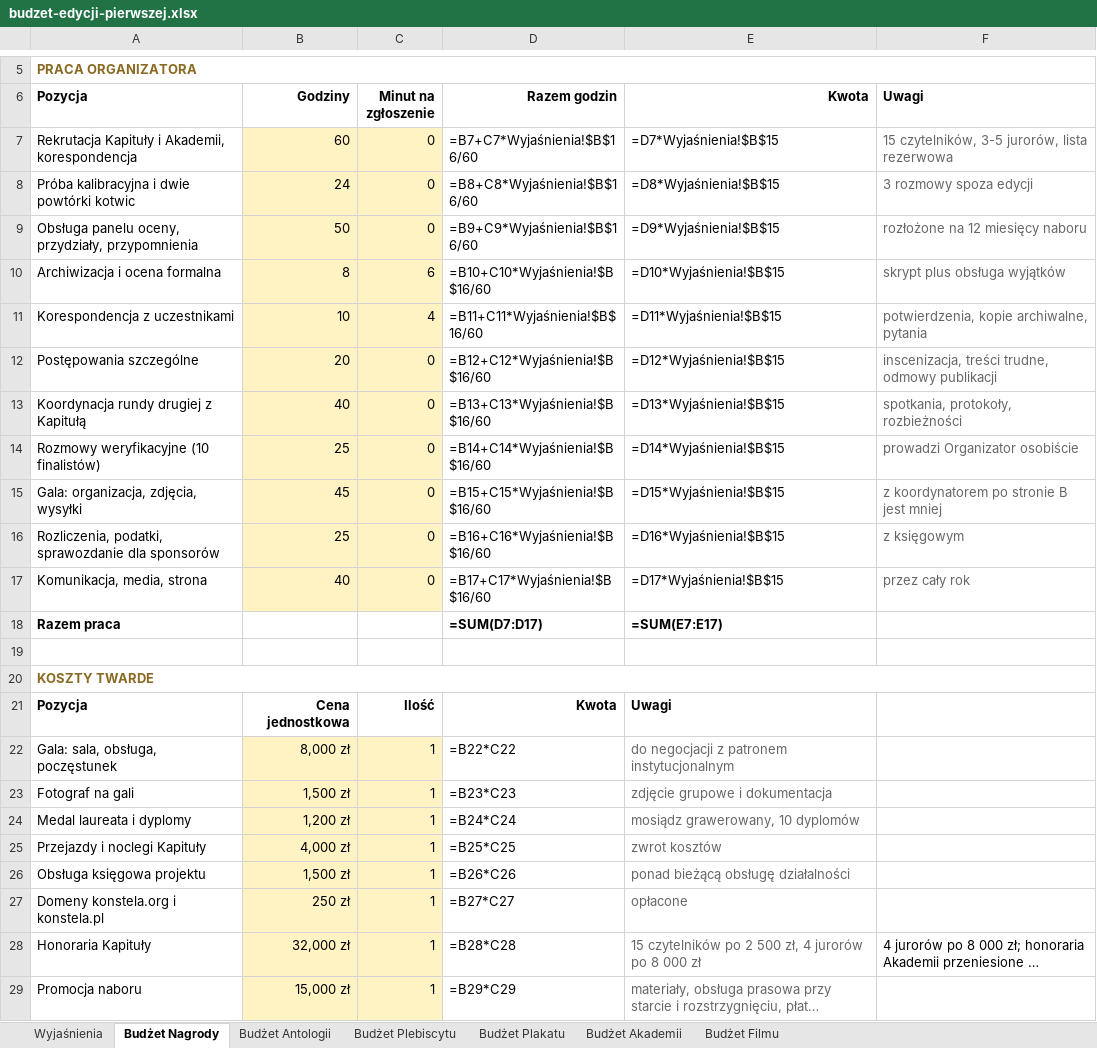
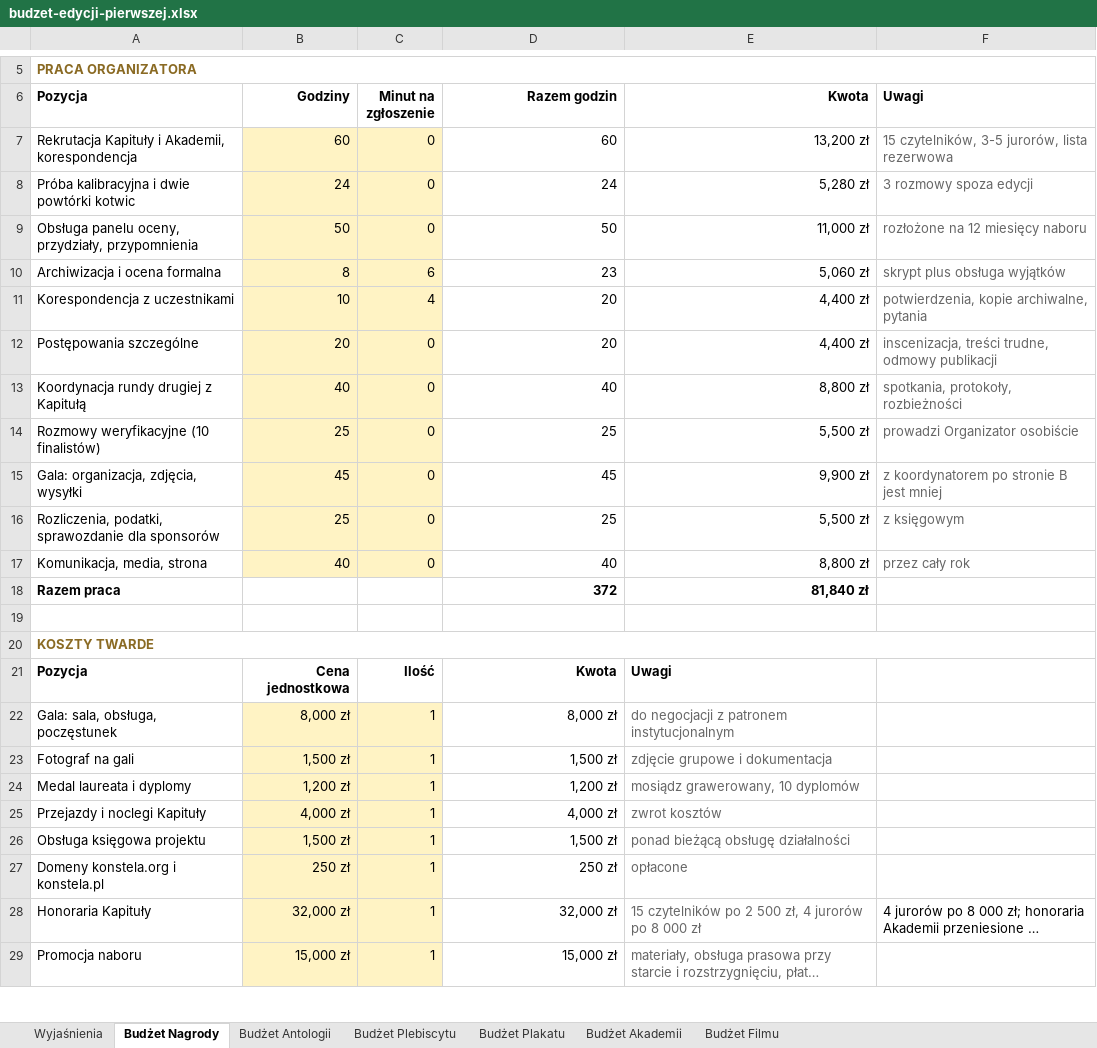
Before and after one commit to kolbinski/konstela, an Excel workbook: budzet-edycji-pierwszej.xlsx, sheet Budżet Nagrody, drawn as a sheet; only a part is shown, gaps mark what is left out; long unchanged cells end in …; values as stored, in another font and other column widths than the file's, no borders; formulas without a stored value are shown as written; the diff covers the shown part only; the diff names each change by its address in the sheet, - before the commit and + after, or states it on an @@ line.

```diff
--- a/budzet-edycji-pierwszej.xlsx (sheet Budżet Nagrody)
+++ b/budzet-edycji-pierwszej.xlsx (sheet Budżet Nagrody)
-D7 (Razem godzin): =B7+C7*Wyjaśnienia!$B$16/60
+D7 (Razem godzin): 60
-E7 (Kwota): =D7*Wyjaśnienia!$B$15
+E7 (Kwota): 13,200 zł
-D8 (Razem godzin): =B8+C8*Wyjaśnienia!$B$16/60
+D8 (Razem godzin): 24
-E8 (Kwota): =D8*Wyjaśnienia!$B$15
+E8 (Kwota): 5,280 zł
-D9 (Razem godzin): =B9+C9*Wyjaśnienia!$B$16/60
+D9 (Razem godzin): 50
-E9 (Kwota): =D9*Wyjaśnienia!$B$15
+E9 (Kwota): 11,000 zł
-D10 (Razem godzin): =B10+C10*Wyjaśnienia!$B$16/60
+D10 (Razem godzin): 23
-E10 (Kwota): =D10*Wyjaśnienia!$B$15
+E10 (Kwota): 5,060 zł
-D11 (Razem godzin): =B11+C11*Wyjaśnienia!$B$16/60
+D11 (Razem godzin): 20
-E11 (Kwota): =D11*Wyjaśnienia!$B$15
+E11 (Kwota): 4,400 zł
-D12 (Razem godzin): =B12+C12*Wyjaśnienia!$B$16/60
+D12 (Razem godzin): 20
-E12 (Kwota): =D12*Wyjaśnienia!$B$15
+E12 (Kwota): 4,400 zł
-D13 (Razem godzin): =B13+C13*Wyjaśnienia!$B$16/60
+D13 (Razem godzin): 40
-E13 (Kwota): =D13*Wyjaśnienia!$B$15
+E13 (Kwota): 8,800 zł
-D14 (Razem godzin): =B14+C14*Wyjaśnienia!$B$16/60
+D14 (Razem godzin): 25
-E14 (Kwota): =D14*Wyjaśnienia!$B$15
+E14 (Kwota): 5,500 zł
-D15 (Razem godzin): =B15+C15*Wyjaśnienia!$B$16/60
+D15 (Razem godzin): 45
-E15 (Kwota): =D15*Wyjaśnienia!$B$15
+E15 (Kwota): 9,900 zł
-D16 (Razem godzin): =B16+C16*Wyjaśnienia!$B$16/60
+D16 (Razem godzin): 25
-E16 (Kwota): =D16*Wyjaśnienia!$B$15
+E16 (Kwota): 5,500 zł
-D17 (Razem godzin): =B17+C17*Wyjaśnienia!$B$16/60
+D17 (Razem godzin): 40
-E17 (Kwota): =D17*Wyjaśnienia!$B$15
+E17 (Kwota): 8,800 zł
-D18 (Razem godzin): =SUM(D7:D17)
+D18 (Razem godzin): 372
-E18 (Kwota): =SUM(E7:E17)
+E18 (Kwota): 81,840 zł
-D22 (Razem godzin): =B22*C22
+D22 (Razem godzin): 8,000 zł
-D23 (Razem godzin): =B23*C23
+D23 (Razem godzin): 1,500 zł
-D24 (Razem godzin): =B24*C24
+D24 (Razem godzin): 1,200 zł
-D25 (Razem godzin): =B25*C25
+D25 (Razem godzin): 4,000 zł
-D26 (Razem godzin): =B26*C26
+D26 (Razem godzin): 1,500 zł
-D27 (Razem godzin): =B27*C27
+D27 (Razem godzin): 250 zł
-D28 (Razem godzin): =B28*C28
+D28 (Razem godzin): 32,000 zł
-D29 (Razem godzin): =B29*C29
+D29 (Razem godzin): 15,000 zł
```
Also changed, not shown: 1 added row, 10 edited cells and merged cells elsewhere in this sheet, sheet Budżet Akademii, sheet Budżet Plakatu, sheet Budżet Antologii, sheet Budżet Filmu, sheet Budżet Plebiscytu, sheet Wyjaśnienia, 9 other files.
